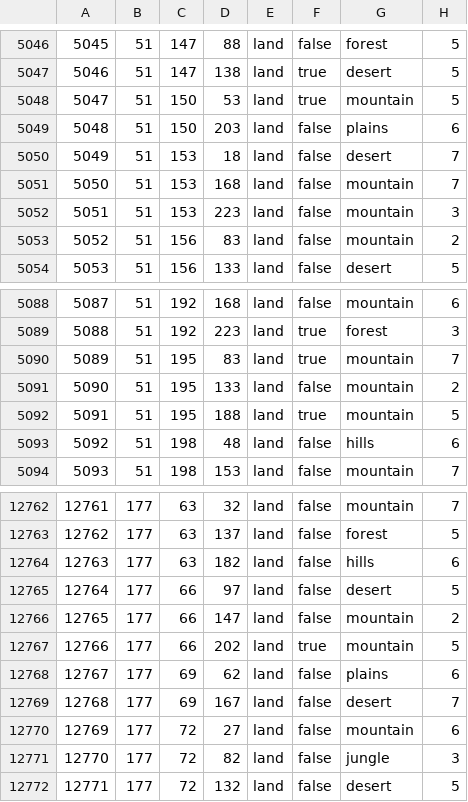
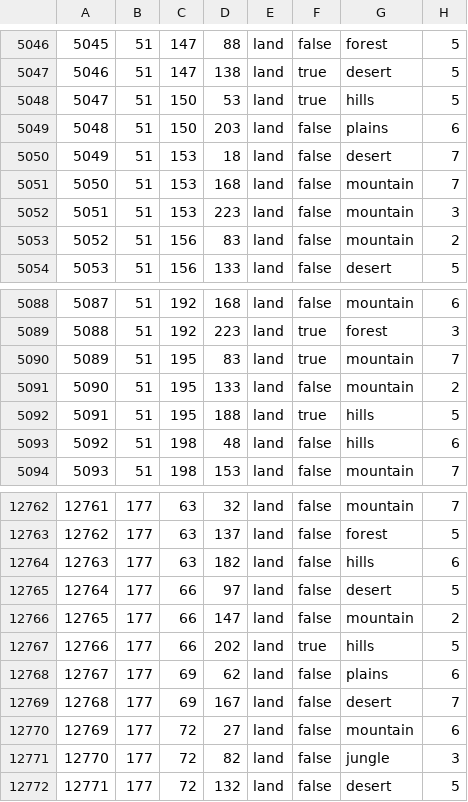
Before and after one commit to Atl043/PFU-1.5.3, a CSV file: map/definition.csv, drawn as a sheet; only a part is shown, gaps mark what is left out.

```diff
--- a/map/definition.csv
+++ b/map/definition.csv
@@ -5047,3 +5047,3 @@
 5046;51;147;138;land;true;desert;5
-5047;51;150;53;land;true;mountain;5
+5047;51;150;53;land;true;hills;5
 5048;51;150;203;land;false;plains;6
@@ -5091,3 +5091,3 @@
 5090;51;195;133;land;false;mountain;2
-5091;51;195;188;land;true;mountain;5
+5091;51;195;188;land;true;hills;5
 5092;51;198;48;land;false;hills;6
@@ -12766,3 +12766,3 @@
 12765;177;66;147;land;false;mountain;2
-12766;177;66;202;land;true;mountain;5
+12766;177;66;202;land;true;hills;5
 12767;177;69;62;land;false;plains;6
```
Also changed, not shown: 24 other files.
